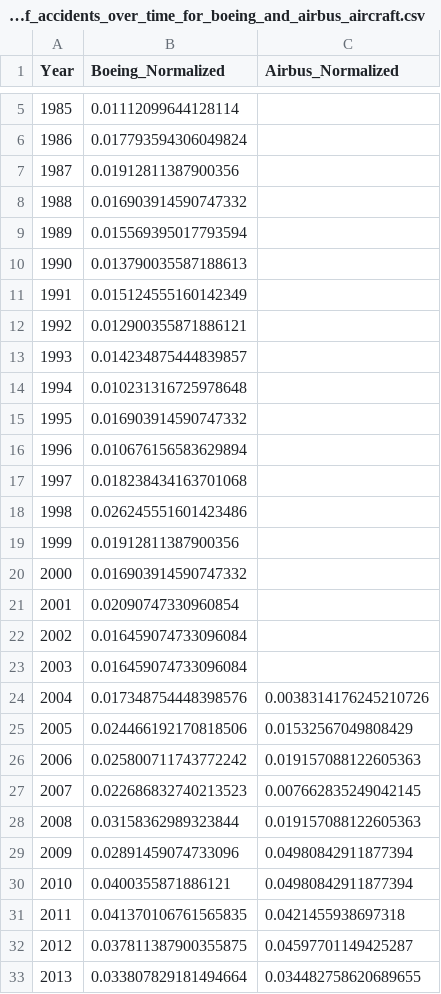
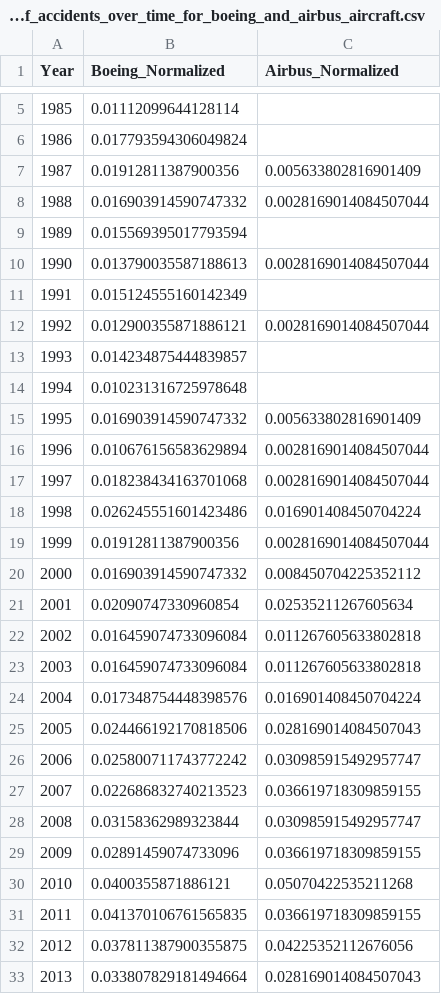
Before and after one commit to emmascotson/aviation-venture-risk-eda, a CSV file: tableau_data/normalized_total_number_of_accidents_over_time_for_boeing_and_airbus_aircraft.csv, drawn as a sheet; only a part is shown, gaps mark what is left out; the diff covers the shown part only.

```diff
--- a/tableau_data/normalized_total_number_of_accidents_over_time_for_boeing_and_airbus_aircraft.csv
+++ b/tableau_data/normalized_total_number_of_accidents_over_time_for_boeing_and_airbus_aircraft.csv
@@ -6,28 +6,28 @@ Year,Boeing_Normalized,Airbus_Normalized
 1986,0.017793594306049824,
-1987,0.01912811387900356,
-1988,0.016903914590747332,
+1987,0.01912811387900356,0.005633802816901409
+1988,0.016903914590747332,0.0028169014084507044
 1989,0.015569395017793594,
-1990,0.013790035587188613,
+1990,0.013790035587188613,0.0028169014084507044
 1991,0.015124555160142349,
-1992,0.012900355871886121,
+1992,0.012900355871886121,0.0028169014084507044
 1993,0.014234875444839857,
 1994,0.010231316725978648,
-1995,0.016903914590747332,
-1996,0.010676156583629894,
-1997,0.018238434163701068,
-1998,0.026245551601423486,
-1999,0.01912811387900356,
-2000,0.016903914590747332,
-2001,0.02090747330960854,
-2002,0.016459074733096084,
-2003,0.016459074733096084,
-2004,0.017348754448398576,0.0038314176245210726
-2005,0.024466192170818506,0.01532567049808429
-2006,0.025800711743772242,0.019157088122605363
-2007,0.022686832740213523,0.007662835249042145
-2008,0.03158362989323844,0.019157088122605363
-2009,0.02891459074733096,0.04980842911877394
-2010,0.0400355871886121,0.04980842911877394
-2011,0.041370106761565835,0.0421455938697318
-2012,0.037811387900355875,0.04597701149425287
-2013,0.033807829181494664,0.034482758620689655
+1995,0.016903914590747332,0.005633802816901409
+1996,0.010676156583629894,0.0028169014084507044
+1997,0.018238434163701068,0.0028169014084507044
+1998,0.026245551601423486,0.016901408450704224
+1999,0.01912811387900356,0.0028169014084507044
+2000,0.016903914590747332,0.008450704225352112
+2001,0.02090747330960854,0.02535211267605634
+2002,0.016459074733096084,0.011267605633802818
+2003,0.016459074733096084,0.011267605633802818
+2004,0.017348754448398576,0.016901408450704224
+2005,0.024466192170818506,0.028169014084507043
+2006,0.025800711743772242,0.030985915492957747
+2007,0.022686832740213523,0.036619718309859155
+2008,0.03158362989323844,0.030985915492957747
+2009,0.02891459074733096,0.036619718309859155
+2010,0.0400355871886121,0.05070422535211268
+2011,0.041370106761565835,0.036619718309859155
+2012,0.037811387900355875,0.04225352112676056
+2013,0.033807829181494664,0.028169014084507043
```
Also changed, not shown: 9 edited cells elsewhere in this file, 9 other files.
